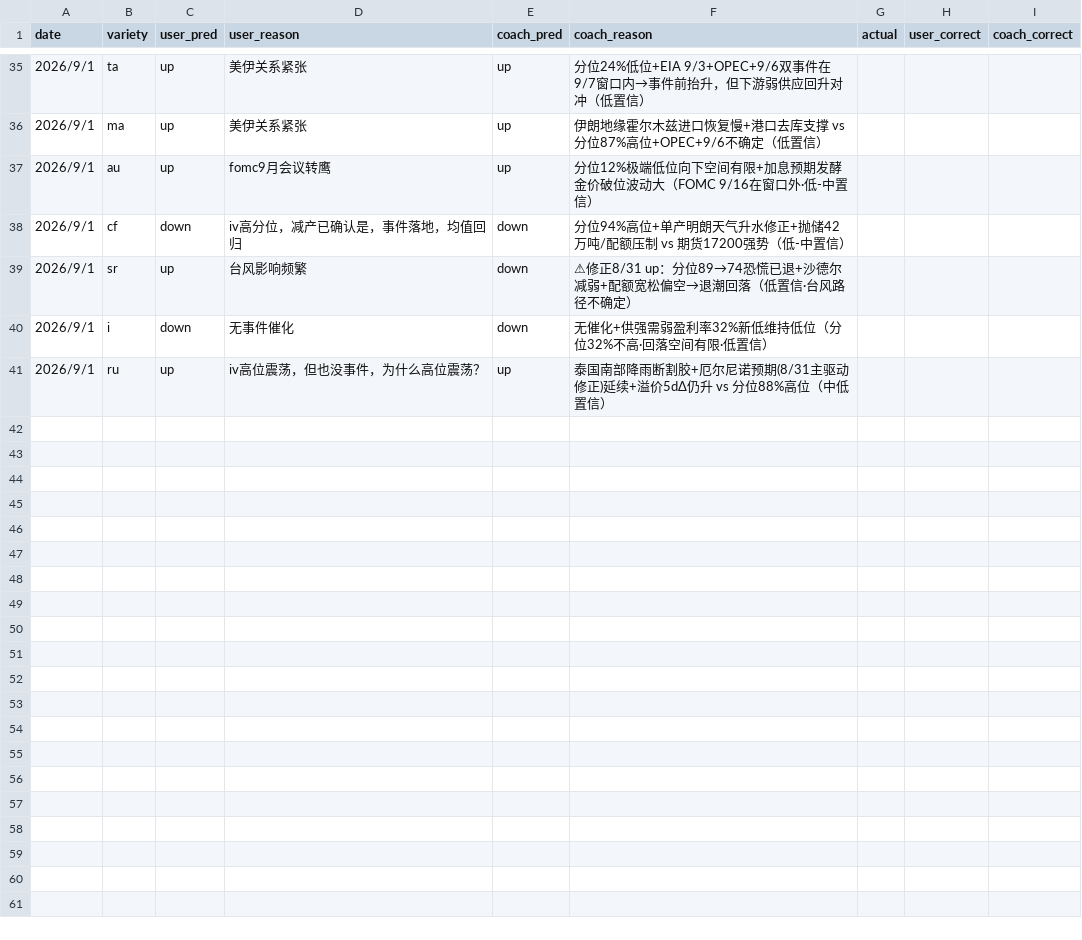
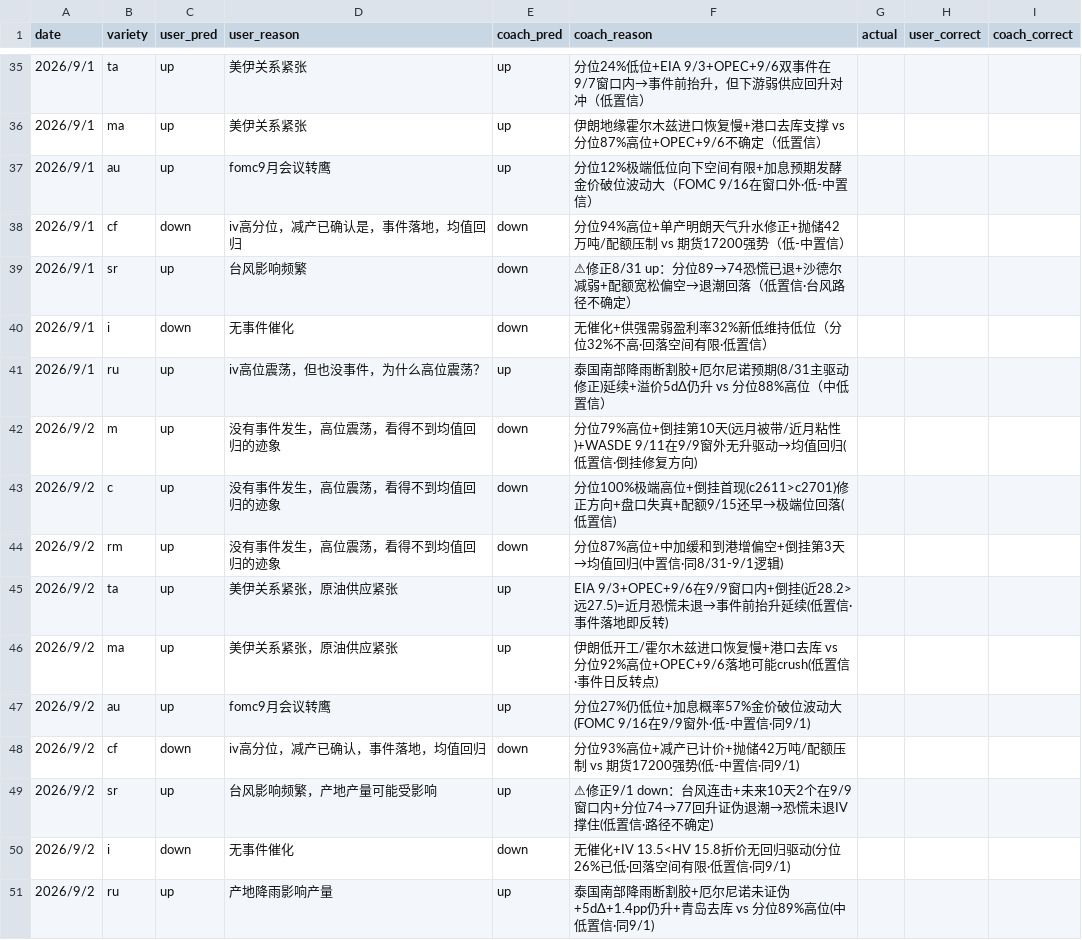
Before and after one commit to thetafarmerrr/options-trading, a CSV file: data/iv_direction_pred.csv, drawn as a sheet; only a part is shown, gaps mark what is left out; the diff names each change by its address in the sheet, - before the commit and + after, or states it on an @@ line.

```diff
--- a/data/iv_direction_pred.csv
+++ b/data/iv_direction_pred.csv
+row 42: 2026/9/2 | m | up | 没有事件发生，高位震荡，看得不到均值回归的迹象 | down | 分位79%高位+倒挂第10天(远月被带/近月粘性)+WASDE 9/11在9/9窗外无升驱动→均值回归(低置信·倒挂修复方向)
+row 43: 2026/9/2 | c | up | 没有事件发生，高位震荡，看得不到均值回归的迹象 | down | 分位100%极端高位+倒挂首现(c2611>c2701)修正方向+盘口失真+配额9/15还早→极端位回落(低置信)
+row 44: 2026/9/2 | rm | up | 没有事件发生，高位震荡，看得不到均值回归的迹象 | down | 分位87%高位+中加缓和到港增偏空+倒挂第3天→均值回归(中置信·同8/31-9/1逻辑)
+row 45: 2026/9/2 | ta | up | 美伊关系紧张，原油供应紧张 | up | EIA 9/3+OPEC+9/6在9/9窗口内+倒挂(近28.2>远27.5)=近月恐慌未退→事件前抬升延续(低置信·事件落地即反转)
+row 46: 2026/9/2 | ma | up | 美伊关系紧张，原油供应紧张 | up | 伊朗低开工/霍尔木兹进口恢复慢+港口去库 vs 分位92%高位+OPEC+9/6落地可能crush(低置信·事件日反转点)
+row 47: 2026/9/2 | au | up | fomc9月会议转鹰 | up | 分位27%仍低位+加息概率57%金价破位波动大(FOMC 9/16在9/9窗外·低-中置信·同9/1)
+row 48: 2026/9/2 | cf | down | iv高分位，减产已确认，事件落地，均值回归 | down | 分位93%高位+减产已计价+抛储42万吨/配额压制 vs 期货17200强势(低-中置信·同9/1)
+row 49: 2026/9/2 | sr | up | 台风影响频繁，产地产量可能受影响 | up | ⚠修正9/1 down：台风连击+未来10天2个在9/9窗口内+分位74→77回升证伪退潮→恐慌未退IV撑住(低置信·路径不确定)
+row 50: 2026/9/2 | i | down | 无事件催化 | down | 无催化+IV 13.5<HV 15.8折价无回归驱动(分位26%已低·回落空间有限·低置信·同9/1)
+row 51: 2026/9/2 | ru | up | 产地降雨影响产量 | up | 泰国南部降雨断割胶+厄尔尼诺未证伪+5dΔ+1.4pp仍升+青岛去库 vs 分位89%高位(中低置信·同9/1)
```
Also changed, not shown: data/iv_history.csv, 4 other files.
